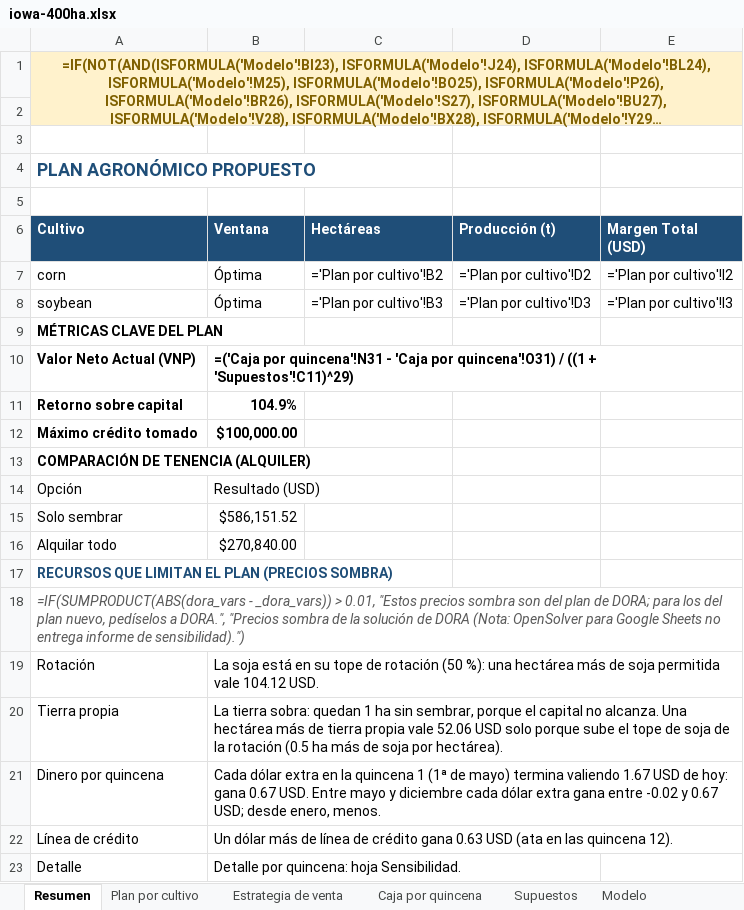
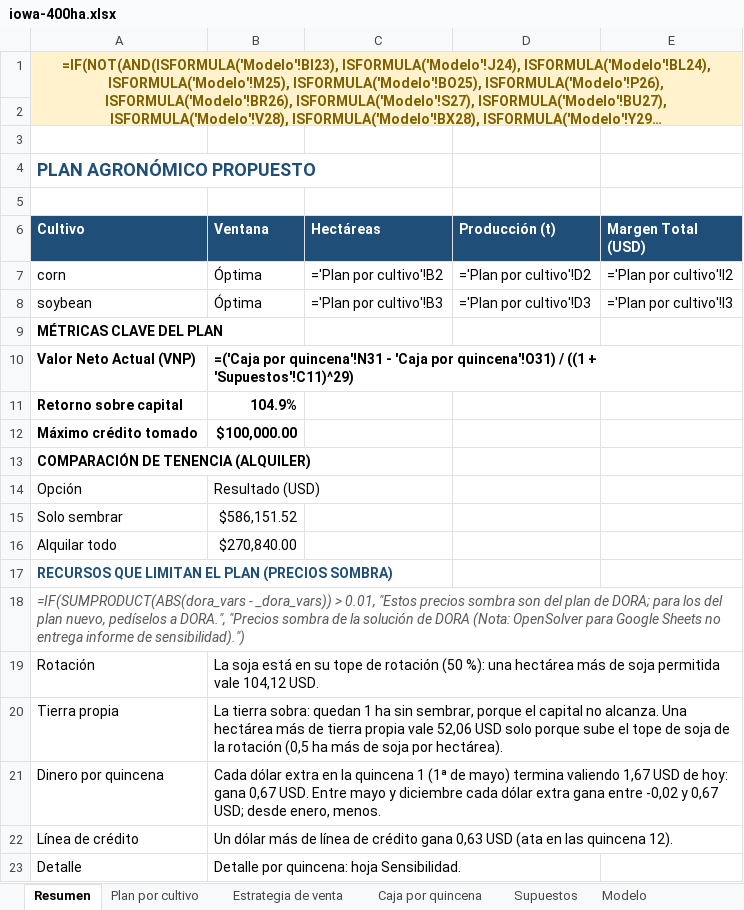
Before and after one commit to GuillermoSiaira/dora-farm-agent, an Excel workbook: docs/ejemplos/planillas/iowa-400ha.xlsx, sheet Resumen, drawn as a sheet; long unchanged cells end in …; values as stored, in another font and other column widths than the file's, no borders; formulas without a stored value are shown as written; the diff names each change by its address in the sheet, - before the commit and + after, or states it on an @@ line.

```diff
--- a/docs/ejemplos/planillas/iowa-400ha.xlsx (sheet Resumen)
+++ b/docs/ejemplos/planillas/iowa-400ha.xlsx (sheet Resumen)
-B19 (Ventana): …permitida vale 104.12 USD.
+B19 (Ventana): …permitida vale 104,12 USD.
-B20 (Ventana): …propia vale 52.06 USD solo porque sube el tope de soja de la rotación (0.5 ha más…
+B20 (Ventana): …propia vale 52,06 USD solo porque sube el tope de soja de la rotación (0,5 ha más…
-B21 (Ventana): …termina valiendo 1.67 USD de hoy: gana 0.67 USD. Entre mayo y diciembre cada dólar extra gana entre -0.02 y 0.67 USD; desde…
+B21 (Ventana): …termina valiendo 1,67 USD de hoy: gana 0,67 USD. Entre mayo y diciembre cada dólar extra gana entre -0,02 y 0,67 USD; desde…
-B22 (Ventana): …crédito gana 0.63 USD (ata…
+B22 (Ventana): …crédito gana 0,63 USD (ata…
```
Also changed, not shown: sheet Verificación, docs/ejemplos/planillas/livestock-500ha.xlsx, docs/ejemplos/planillas/pampas-core-2000ha.xlsx, 9 other files.
